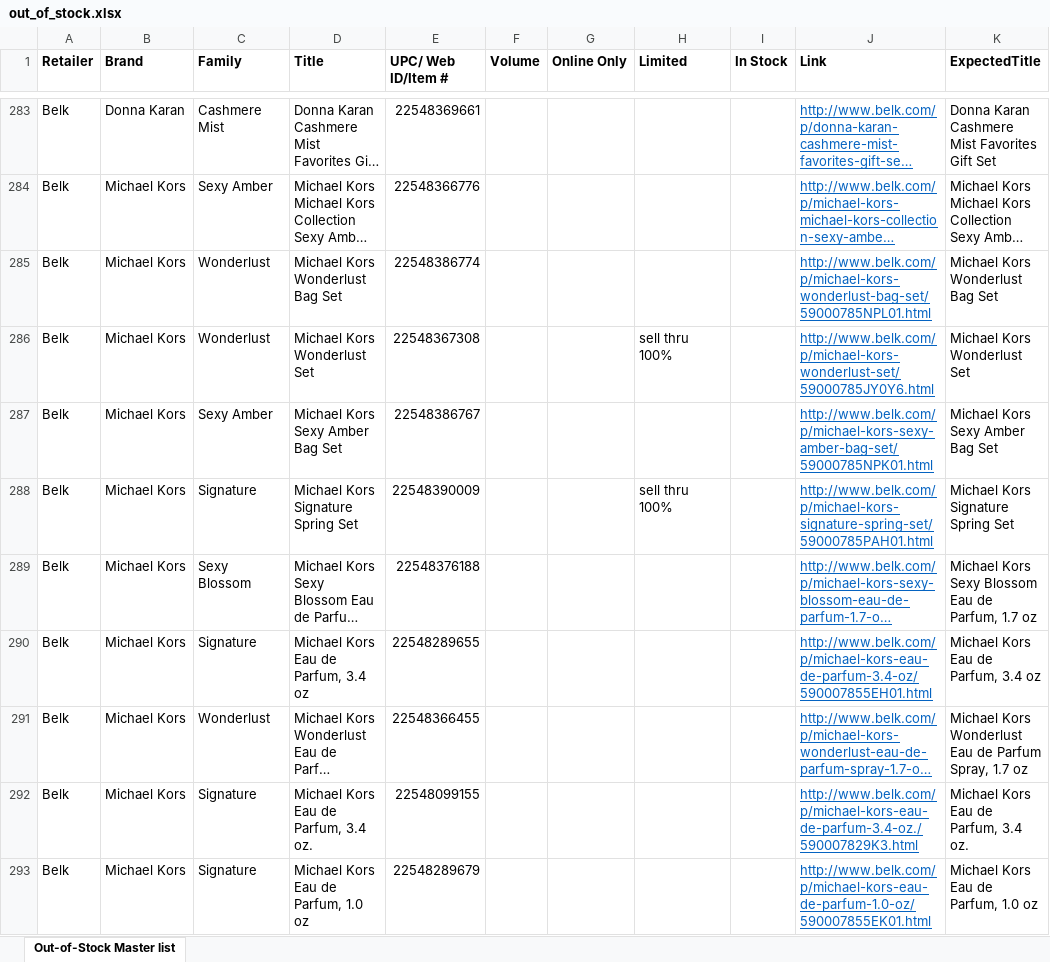
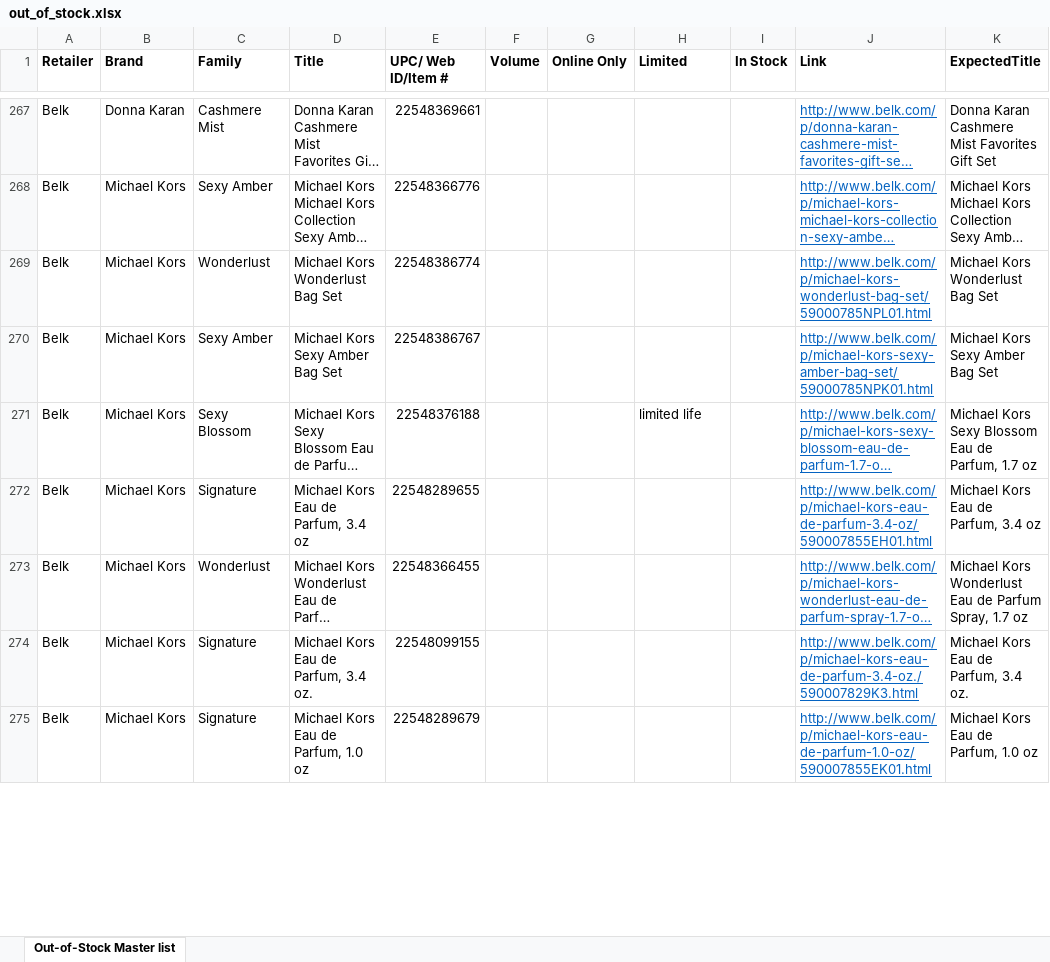
Before and after one commit to AnnaPanov/why_sales_going_down, an Excel workbook: config/out_of_stock.xlsx, sheet Out-of-Stock Master list, drawn as a sheet; only a part is shown, gaps mark what is left out; long unchanged cells end in …; values as stored, in another font and other column widths than the file's, no borders; removed rows and columns are numbered as before the commit, all else as after; the diff covers the shown part only; the diff names each change by its address in the sheet, - before the commit and + after, or states it on an @@ line.

Commit message:
new list

```diff
--- a/config/out_of_stock.xlsx (sheet Out-of-Stock Master list)
+++ b/config/out_of_stock.xlsx (sheet Out-of-Stock Master list)
-row 286: Belk | Michael Kors | Wonderlust | Michael Kors Wonderlust Set | 22548367308 |  |  | sell thru 100% |  | http://www.belk.com/p/michael-kors-wonderlust-set/59000785JY0Y6.html | Michael Kors Wonderlust Set
-row 288: Belk | Michael Kors | Signature | Michael Kors Signature Spring Set | 22548390009 |  |  | sell thru 100% |  | http://www.belk.com/p/michael-kors-signature-spring-set/59000785PAH01.html | Michael Kors Signature Spring Set
-H271 (Limited): (empty)
+H271 (Limited): limited life
```
Also changed, not shown: 18 removed rows and 24 edited cells elsewhere in this sheet.
